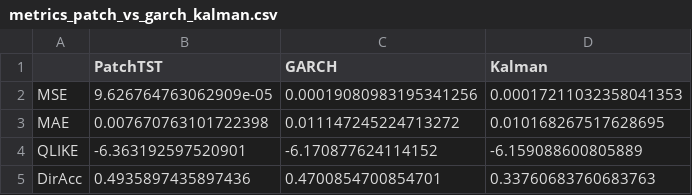
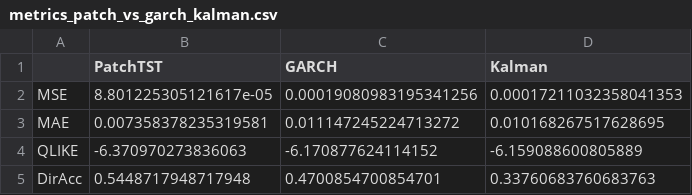
Before and after one commit to OuJiaPeng/Vol-Forecasting-with-DL, a CSV file: outputs/univar_outputs/metrics_patch_vs_garch_kalman.csv, drawn as a sheet.

```diff
--- a/outputs/univar_outputs/metrics_patch_vs_garch_kalman.csv
+++ b/outputs/univar_outputs/metrics_patch_vs_garch_kalman.csv
@@ -1,5 +1,5 @@
 ,PatchTST,GARCH,Kalman
-MSE,9.626764763062909e-05,0.00019080983195341256,0.00017211032358041353
-MAE,0.007670763101722398,0.011147245224713272,0.010168267517628695
-QLIKE,-6.363192597520901,-6.170877624114152,-6.159088600805889
-DirAcc,0.4935897435897436,0.4700854700854701,0.33760683760683763
+MSE,8.801225305121617e-05,0.00019080983195341256,0.00017211032358041353
+MAE,0.007358378235319581,0.011147245224713272,0.010168267517628695
+QLIKE,-6.370970273836063,-6.170877624114152,-6.159088600805889
+DirAcc,0.5448717948717948,0.4700854700854701,0.33760683760683763
```
Also changed, not shown: 11 other files.
